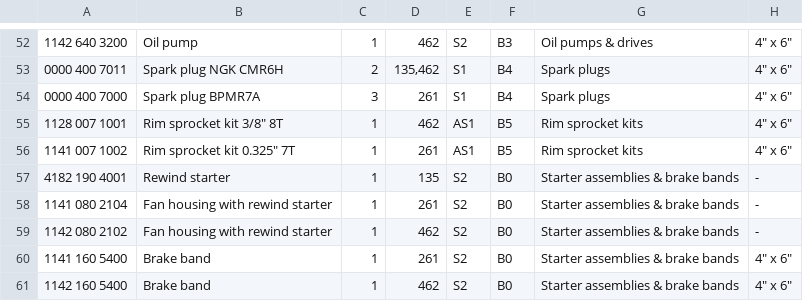
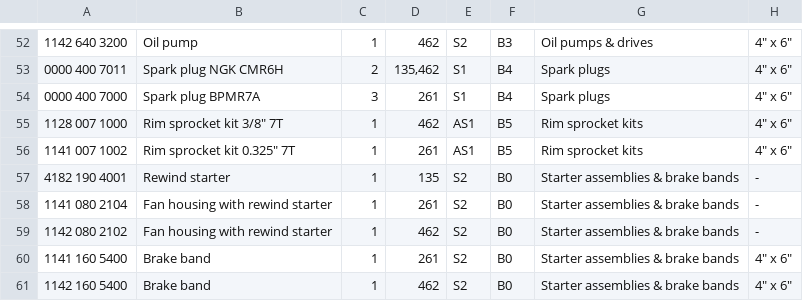
Before and after one commit to rduncangt/frk-management, a TSV file: frk_items.tsv, drawn as a sheet; only a part is shown, gaps mark what is left out; the diff names each change by its address in the sheet, - before the commit and + after, or states it on an @@ line.

Commit message:
Correct MS462 rim sprocket kit to the 7-tooth version

```diff
--- a/frk_items.tsv
+++ b/frk_items.tsv
-A55: 1128 007 1001
+A55: 1128 007 1000
-B55: Rim sprocket kit 3/8" 8T
+B55: Rim sprocket kit 3/8" 7T
```
Also changed, not shown: 34 other files.
